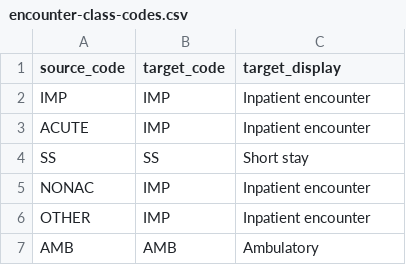
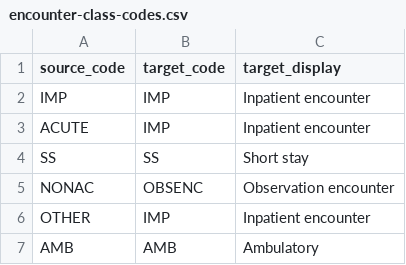
Before and after one commit to DataTools4Heart/data-ingestion-suite, a CSV file: mapping-contexts/umcu/encounter-class-codes.csv, drawn as a sheet.

Commit message:
:ok_hand: fix encounter class code mapping in UMCU

```diff
--- a/mapping-contexts/umcu/encounter-class-codes.csv
+++ b/mapping-contexts/umcu/encounter-class-codes.csv
@@ -4,3 +4,3 @@ source_code,target_code,target_display
 "SS","SS","Short stay"
-"NONAC","IMP","Inpatient encounter"
+"NONAC"," OBSENC","Observation encounter"
 "OTHER","IMP","Inpatient encounter"
```
